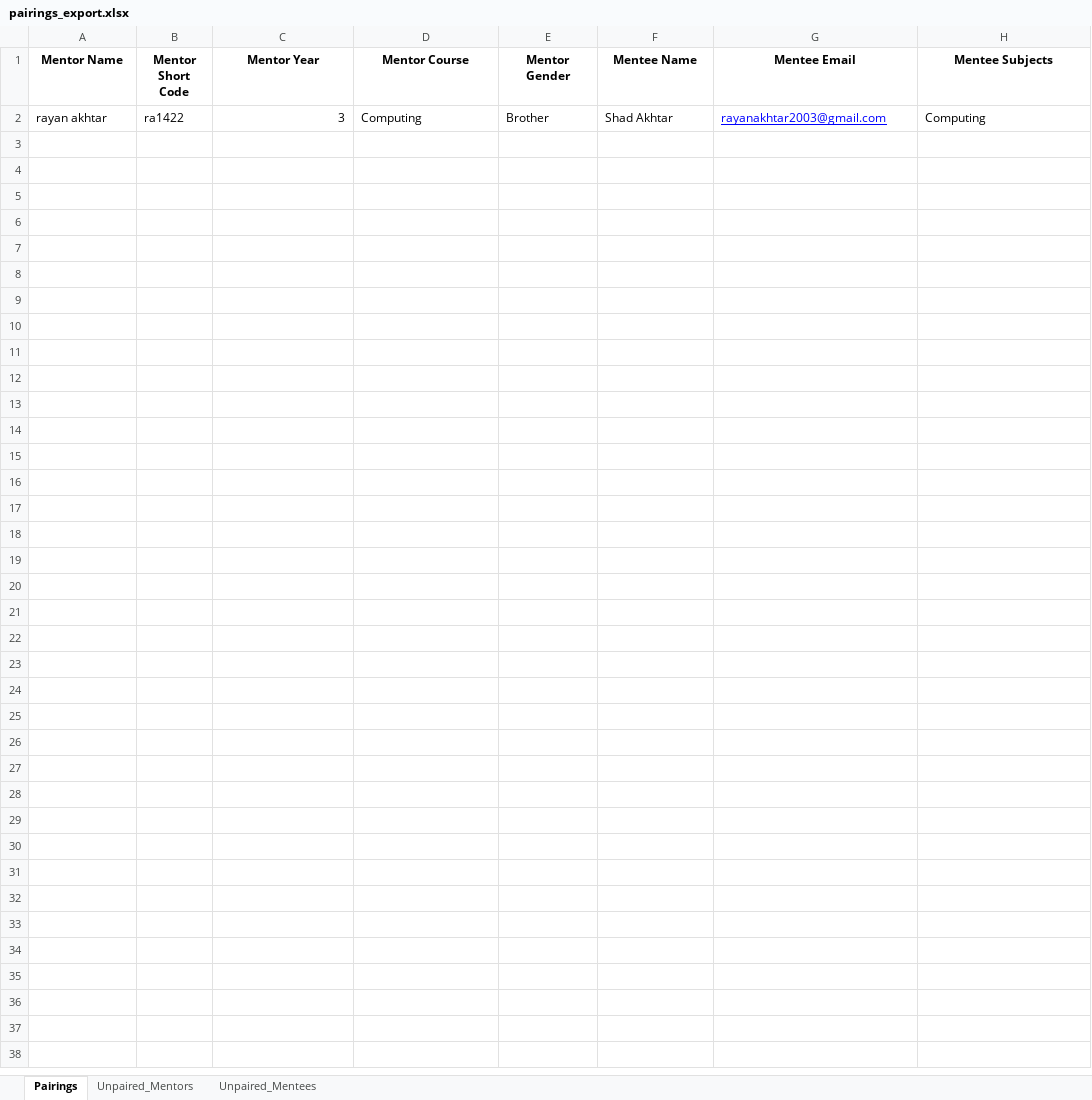
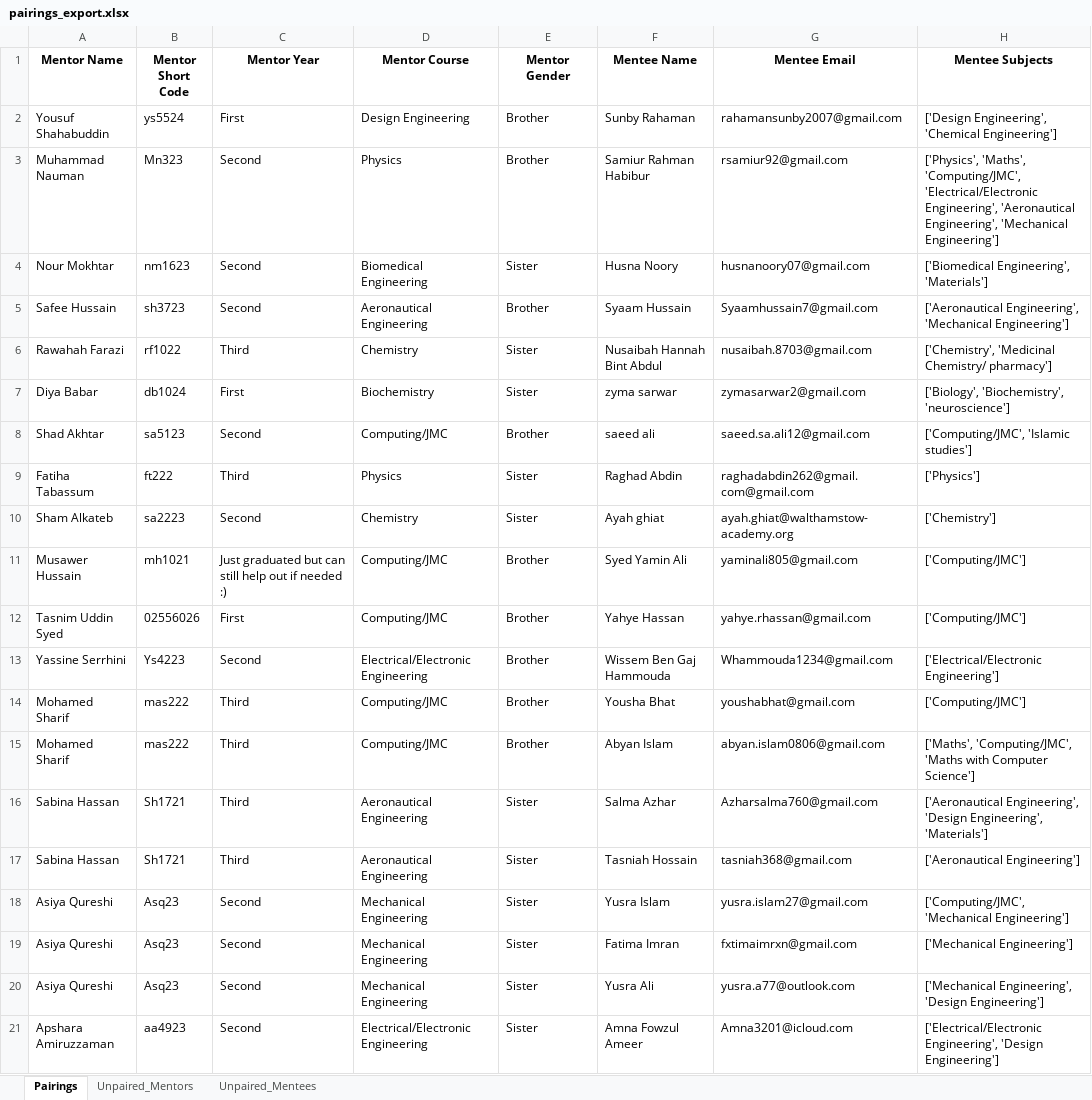
Before and after one commit to Asad-Tar1q/buddy-pairing-system, an Excel workbook: pairings_export.xlsx, sheet Pairings, drawn as a sheet; values as stored, in another font and other column widths than the file's, no borders; removed rows and columns are numbered as before the commit, all else as after; the diff names each change by its address in the sheet, - before the commit and + after, or states it on an @@ line.

Commit message:
chore: created frontend and also implemented the pairing side for now

```diff
--- a/pairings_export.xlsx (sheet Pairings)
+++ b/pairings_export.xlsx (sheet Pairings)
-row 2: rayan akhtar | ra1422 | 3 | Computing | Brother | Shad Akhtar | rayanakhtar2003@gmail.com | Computing
+row 2: Yousuf Shahabuddin | ys5524 | First | Design Engineering | Brother | Sunby Rahaman | rahamansunby2007@gmail.com | ['Design Engineering', 'Chemical Engineering']
+row 3: Muhammad Nauman | Mn323 | Second | Physics | Brother | Samiur Rahman Habibur | rsamiur92@gmail.com | ['Physics', 'Maths', 'Computing/JMC', 'Electrical/Electronic Engineering', 'Aeronautical Engineering', 'Mechanical Engineering']
+row 4: Nour Mokhtar | nm1623 | Second | Biomedical Engineering | Sister | Husna Noory | husnanoory07@gmail.com | ['Biomedical Engineering', 'Materials']
+row 5: Safee Hussain | sh3723 | Second | Aeronautical Engineering | Brother | Syaam Hussain | Syaamhussain7@gmail.com | ['Aeronautical Engineering', 'Mechanical Engineering']
+row 6: Rawahah Farazi | rf1022 | Third | Chemistry | Sister | Nusaibah Hannah Bint Abdul | nusaibah.8703@gmail.com | ['Chemistry', 'Medicinal Chemistry/ pharmacy']
+row 7: Diya Babar | db1024 | First | Biochemistry | Sister | zyma sarwar | zymasarwar2@gmail.com | ['Biology', 'Biochemistry', 'neuroscience']
+row 8: Shad Akhtar | sa5123 | Second | Computing/JMC | Brother | saeed ali | saeed.sa.ali12@gmail.com | ['Computing/JMC', 'Islamic studies']
+row 9: Fatiha Tabassum | ft222 | Third | Physics | Sister | Raghad Abdin | raghadabdin262@gmail.com@gmail.com | ['Physics']
+row 10: Sham Alkateb | sa2223 | Second | Chemistry | Sister | Ayah ghiat | ayah.ghiat@walthamstow-academy.org | ['Chemistry']
+row 11: Musawer Hussain | mh1021 | Just graduated but can still help out if needed :) | Computing/JMC | Brother | Syed Yamin Ali | yaminali805@gmail.com | ['Computing/JMC']
+row 12: Tasnim Uddin Syed | 02556026 | First | Computing/JMC | Brother | Yahye Hassan | yahye.rhassan@gmail.com | ['Computing/JMC']
+row 13: Yassine Serrhini | Ys4223 | Second | Electrical/Electronic Engineering | Brother | Wissem Ben Gaj Hammouda | Whammouda1234@gmail.com | ['Electrical/Electronic Engineering']
+row 14: Mohamed Sharif | mas222 | Third | Computing/JMC | Brother | Yousha Bhat | youshabhat@gmail.com | ['Computing/JMC']
+row 15: Mohamed Sharif | mas222 | Third | Computing/JMC | Brother | Abyan Islam | abyan.islam0806@gmail.com | ['Maths', 'Computing/JMC', 'Maths with Computer Science']
+row 16: Sabina Hassan | Sh1721 | Third | Aeronautical Engineering | Sister | Salma Azhar | Azharsalma760@gmail.com | ['Aeronautical Engineering', 'Design Engineering', 'Materials']
+row 17: Sabina Hassan | Sh1721 | Third | Aeronautical Engineering | Sister | Tasniah Hossain | tasniah368@gmail.com | ['Aeronautical Engineering']
+row 18: Asiya Qureshi | Asq23 | Second | Mechanical Engineering | Sister | Yusra Islam | yusra.islam27@gmail.com | ['Computing/JMC', 'Mechanical Engineering']
+row 19: Asiya Qureshi | Asq23 | Second | Mechanical Engineering | Sister | Fatima Imran | fxtimaimrxn@gmail.com | ['Mechanical Engineering']
+row 20: Asiya Qureshi | Asq23 | Second | Mechanical Engineering | Sister | Yusra Ali | yusra.a77@outlook.com | ['Mechanical Engineering', 'Design Engineering']
+row 21: Apshara Amiruzzaman | aa4923 | Second | Electrical/Electronic Engineering | Sister | Amna Fowzul Ameer | Amna3201@icloud.com | ['Electrical/Electronic Engineering', 'Design Engineering']
```
Also changed, not shown: 18 other files.
